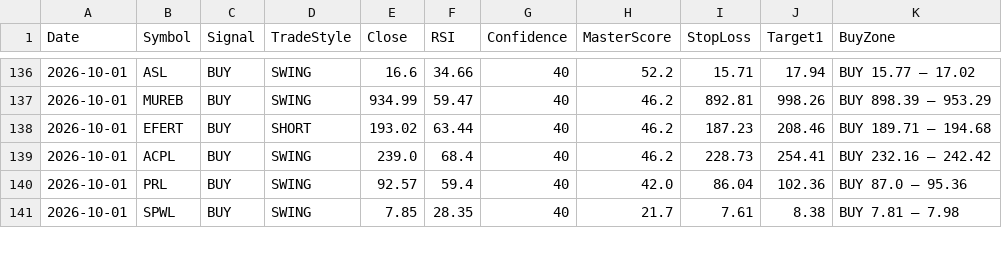
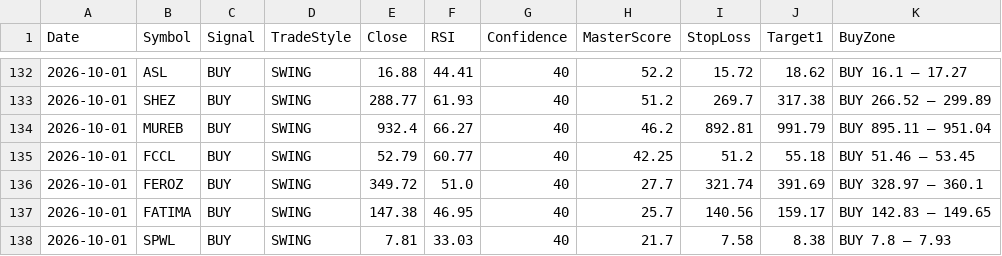
Before and after one commit to Tariqkhattak79/psx-ai-agent, a CSV file: signal_history.csv, drawn as a sheet; only a part is shown, gaps mark what is left out; the diff covers the shown part only.

```diff
--- a/signal_history.csv
+++ b/signal_history.csv
@@ -136,6 +132,7 @@ Date,Symbol,Signal,TradeStyle,Close,RSI,Confidence,MasterScore,StopLoss,Target1,
-2026-10-01,ASL,BUY,SWING,16.6,34.66,40,52.2,15.71,17.94,BUY 15.77 – 17.02
-2026-10-01,MUREB,BUY,SWING,934.99,59.47,40,46.2,892.81,998.26,BUY 898.39 – 953.29
-2026-10-01,EFERT,BUY,SHORT,193.02,63.44,40,46.2,187.23,208.46,BUY 189.71 – 194.68
-2026-10-01,ACPL,BUY,SWING,239.0,68.4,40,46.2,228.73,254.41,BUY 232.16 – 242.42
-2026-10-01,PRL,BUY,SWING,92.57,59.4,40,42.0,86.04,102.36,BUY 87.0 – 95.36
-2026-10-01,SPWL,BUY,SWING,7.85,28.35,40,21.7,7.61,8.38,BUY 7.81 – 7.98
+2026-10-01,ASL,BUY,SWING,16.88,44.41,40,52.2,15.72,18.62,BUY 16.1 – 17.27
+2026-10-01,SHEZ,BUY,SWING,288.77,61.93,40,51.2,269.7,317.38,BUY 266.52 – 299.89
+2026-10-01,MUREB,BUY,SWING,932.4,66.27,40,46.2,892.81,991.79,BUY 895.11 – 951.04
+2026-10-01,FCCL,BUY,SWING,52.79,60.77,40,42.25,51.2,55.18,BUY 51.46 – 53.45
+2026-10-01,FEROZ,BUY,SWING,349.72,51.0,40,27.7,321.74,391.69,BUY 328.97 – 360.1
+2026-10-01,FATIMA,BUY,SWING,147.38,46.95,40,25.7,140.56,159.17,BUY 142.83 – 149.65
+2026-10-01,SPWL,BUY,SWING,7.81,33.03,40,21.7,7.58,8.38,BUY 7.8 – 7.93
```
Also changed, not shown: 1 added row, 4 removed rows and 33 edited cells elsewhere in this file, portfolio_value_history.csv.
